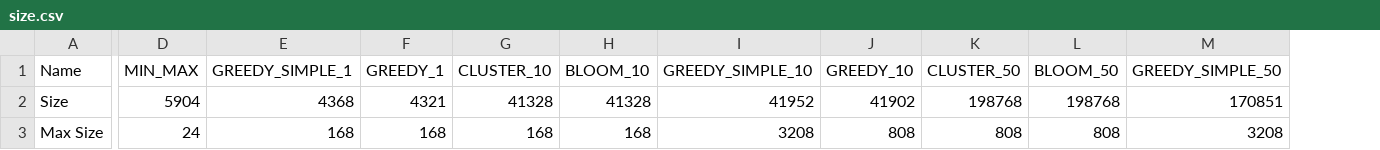
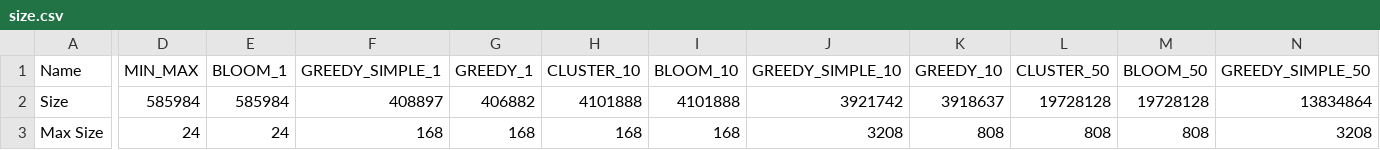
Before and after one commit to Burdmann/stats-recommender-study, a CSV file: combined_experiment/processed/size.csv, drawn as a sheet; only a part is shown, gaps mark what is left out; addresses are those after the commit; the diff covers the shown part only; the diff names each change by its address in the sheet, - before the commit and + after, or states it on an @@ line.

Commit message:
ran greedy experiment with a larger dataset small fixes added BLOOM_TINY for completeness

```diff
--- a/combined_experiment/processed/size.csv
+++ b/combined_experiment/processed/size.csv
+column E (BLOOM_1), rows 2-3: 585984 | 24
-D2 (MIN_MAX): 5904
+D2 (MIN_MAX): 585984
-F2 (GREEDY_SIMPLE_1): 4368
+F2 (GREEDY_SIMPLE_1): 408897
-G2 (GREEDY_1): 4321
+G2 (GREEDY_1): 406882
-H2 (CLUSTER_10): 41328
+H2 (CLUSTER_10): 4101888
-I2 (BLOOM_10): 41328
+I2 (BLOOM_10): 4101888
-J2 (GREEDY_SIMPLE_10): 41952
+J2 (GREEDY_SIMPLE_10): 3921742
-K2 (GREEDY_10): 41902
+K2 (GREEDY_10): 3918637
-L2 (CLUSTER_50): 198768
+L2 (CLUSTER_50): 19728128
-M2 (BLOOM_50): 198768
+M2 (BLOOM_50): 19728128
-N2 (GREEDY_SIMPLE_50): 170851
+N2 (GREEDY_SIMPLE_50): 13834864
```
Also changed, not shown: 5 edited cells elsewhere in this file, 20 other files.
